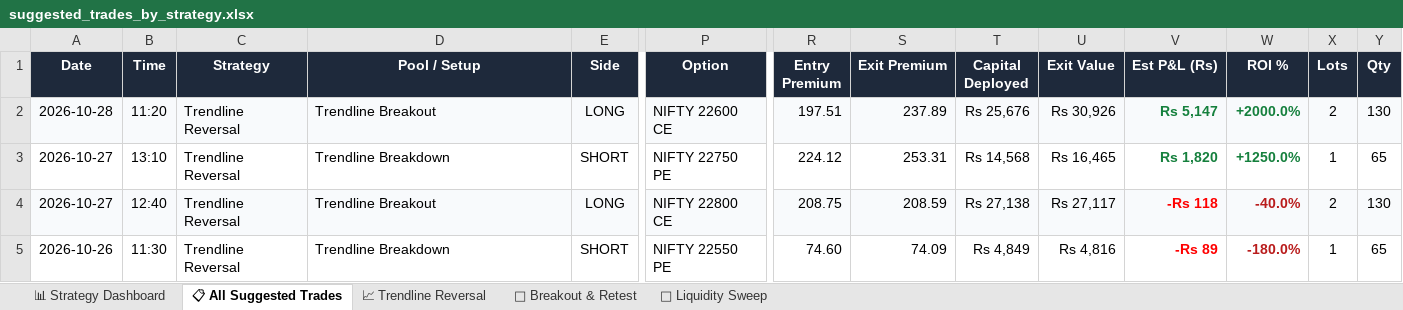
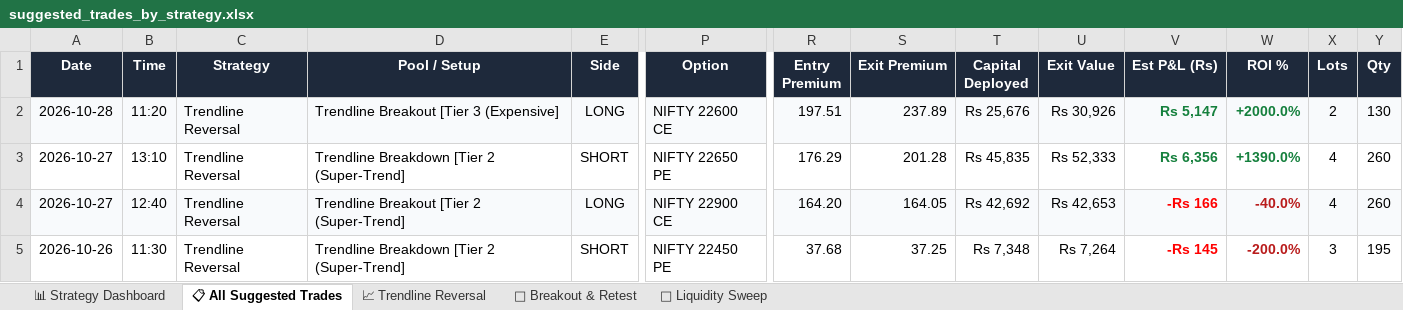
Before and after one commit to skoust1-a11y/genesis, an Excel workbook: trades/suggested_trades_by_strategy.xlsx, sheet 📋 All Suggested Trades, drawn as a sheet; only a part is shown, gaps mark what is left out; values as stored, in another font and other column widths than the file's, no borders; the diff covers the shown part only; the diff names each change by its address in the sheet, - before the commit and + after, or states it on an @@ line.

Commit message:
feat(sizing): implement 3-Tier Execution Framework (3 Lots 1-OTM, 4 Lots 2-OTM Super-Trend, 2 Lots ATM)
- Add is_super_trend_setup to detect high-velocity trendline & OR-30 expansions
- Add resolve_strike_and_lots to dynamically enforce the 3-Tier Execution Framework
- Tier 1: 3 Lots with 1-OTM for general daily setups
- Tier 2: 4 Lots with 2-OTM for Super-Trend days
- Tier 3: 2 Lots with ATM for expensive/fresh contracts
- Update option_plan, estimated_plan, alert bodies, and Excel logs with tier tags
- Verify 19 backend unit tests passing

```diff
--- a/trades/suggested_trades_by_strategy.xlsx (sheet 📋 All Suggested Trades)
+++ b/trades/suggested_trades_by_strategy.xlsx (sheet 📋 All Suggested Trades)
-D2 (Pool / Setup): Trendline Breakout
+D2 (Pool / Setup): Trendline Breakout [Tier 3 (Expensive]
-D3 (Pool / Setup): Trendline Breakdown
+D3 (Pool / Setup): Trendline Breakdown [Tier 2 (Super-Trend]
-P3 (Option): NIFTY 22750 PE
+P3 (Option): NIFTY 22650 PE
-R3 (Entry Premium): 224.12
+R3 (Entry Premium): 176.29
-S3 (Exit Premium): 253.31
+S3 (Exit Premium): 201.28
-T3 (Capital Deployed): Rs 14,568
+T3 (Capital Deployed): Rs 45,835
-U3 (Exit Value): Rs 16,465
+U3 (Exit Value): Rs 52,333
-V3 (Est P&L (Rs)): Rs 1,820
+V3 (Est P&L (Rs)): Rs 6,356
-W3 (ROI %): +1250.0%
+W3 (ROI %): +1390.0%
-X3 (Lots): 1
+X3 (Lots): 4
-Y3 (Qty): 65
+Y3 (Qty): 260
-D4 (Pool / Setup): Trendline Breakout
+D4 (Pool / Setup): Trendline Breakout [Tier 2 (Super-Trend]
-P4 (Option): NIFTY 22800 CE
+P4 (Option): NIFTY 22900 CE
-R4 (Entry Premium): 208.75
+R4 (Entry Premium): 164.20
-S4 (Exit Premium): 208.59
+S4 (Exit Premium): 164.05
-T4 (Capital Deployed): Rs 27,138
+T4 (Capital Deployed): Rs 42,692
-U4 (Exit Value): Rs 27,117
+U4 (Exit Value): Rs 42,653
-V4 (Est P&L (Rs)): -Rs 118
+V4 (Est P&L (Rs)): -Rs 166
-X4 (Lots): 2
+X4 (Lots): 4
-Y4 (Qty): 130
+Y4 (Qty): 260
-D5 (Pool / Setup): Trendline Breakdown
+D5 (Pool / Setup): Trendline Breakdown [Tier 2 (Super-Trend]
-P5 (Option): NIFTY 22550 PE
+P5 (Option): NIFTY 22450 PE
-R5 (Entry Premium): 74.60
+R5 (Entry Premium): 37.68
-S5 (Exit Premium): 74.09
+S5 (Exit Premium): 37.25
-T5 (Capital Deployed): Rs 4,849
+T5 (Capital Deployed): Rs 7,348
-U5 (Exit Value): Rs 4,816
+U5 (Exit Value): Rs 7,264
-V5 (Est P&L (Rs)): -Rs 89
+V5 (Est P&L (Rs)): -Rs 145
-W5 (ROI %): -180.0%
+W5 (ROI %): -200.0%
-X5 (Lots): 1
+X5 (Lots): 3
-Y5 (Qty): 65
+Y5 (Qty): 195
```
Also changed, not shown: 934 edited cells and cell formats elsewhere in this sheet, sheet 🔄 Breakout & Retest, sheet 📈 Trendline Reversal, sheet 🎯 Liquidity Sweep, sheet 📊 Strategy Dashboard, trades/by_strategy/breakout_and_retest.xlsx, trades/by_strategy/liquidity_sweep.xlsx, 10 other files.
